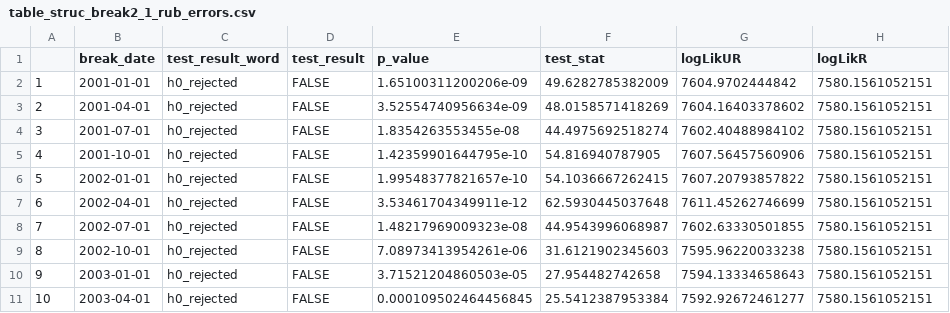
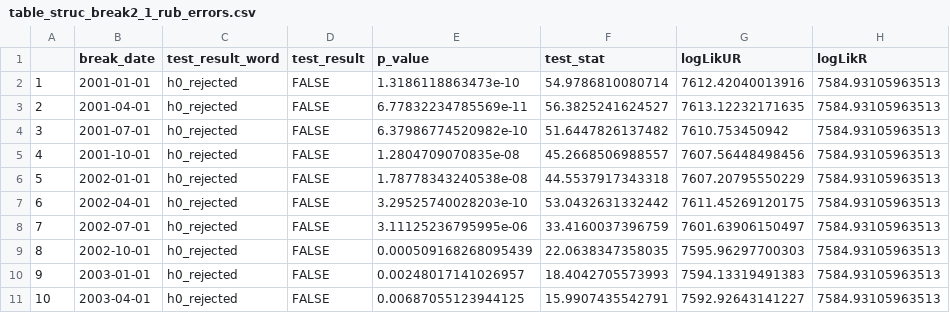
Before and after one commit to LMGV/Volatile-Gamma, a CSV file: output/univariateDescriptives/table_struc_break2_1_rub_errors.csv, drawn as a sheet; only a part is shown; the diff covers the shown part only.

```diff
--- a/output/univariateDescriptives/table_struc_break2_1_rub_errors.csv
+++ b/output/univariateDescriptives/table_struc_break2_1_rub_errors.csv
@@ -1,11 +1,11 @@
 "","break_date","test_result_word","test_result","p_value","test_stat","logLikUR","logLikR"
-"1",2001-01-01,"h0_rejected","FALSE","1.65100311200206e-09","49.6282785382009","7604.9702444842","7580.1561052151"
-"2",2001-04-01,"h0_rejected","FALSE","3.52554740956634e-09","48.0158571418269","7604.16403378602","7580.1561052151"
-"3",2001-07-01,"h0_rejected","FALSE","1.8354263553455e-08","44.4975692518274","7602.40488984102","7580.1561052151"
-"4",2001-10-01,"h0_rejected","FALSE","1.42359901644795e-10","54.816940787905","7607.56457560906","7580.1561052151"
-"5",2002-01-01,"h0_rejected","FALSE","1.99548377821657e-10","54.1036667262415","7607.20793857822","7580.1561052151"
-"6",2002-04-01,"h0_rejected","FALSE","3.53461704349911e-12","62.5930445037648","7611.45262746699","7580.1561052151"
-"7",2002-07-01,"h0_rejected","FALSE","1.48217969009323e-08","44.9543996068987","7602.63330501855","7580.1561052151"
-"8",2002-10-01,"h0_rejected","FALSE","7.08973413954261e-06","31.6121902345603","7595.96220033238","7580.1561052151"
-"9",2003-01-01,"h0_rejected","FALSE","3.71521204860503e-05","27.954482742658","7594.13334658643","7580.1561052151"
-"10",2003-04-01,"h0_rejected","FALSE","0.000109502464456845","25.5412387953384","7592.92672461277","7580.1561052151"
+"1",2001-01-01,"h0_rejected","FALSE","1.3186118863473e-10","54.9786810080714","7612.42040013916","7584.93105963513"
+"2",2001-04-01,"h0_rejected","FALSE","6.77832234785569e-11","56.3825241624527","7613.12232171635","7584.93105963513"
+"3",2001-07-01,"h0_rejected","FALSE","6.37986774520982e-10","51.6447826137482","7610.753450942","7584.93105963513"
+"4",2001-10-01,"h0_rejected","FALSE","1.2804709070835e-08","45.2668506988557","7607.56448498456","7584.93105963513"
+"5",2002-01-01,"h0_rejected","FALSE","1.78778343240538e-08","44.5537917343318","7607.20795550229","7584.93105963513"
+"6",2002-04-01,"h0_rejected","FALSE","3.29525740028203e-10","53.0432631332442","7611.45269120175","7584.93105963513"
+"7",2002-07-01,"h0_rejected","FALSE","3.11125236795995e-06","33.4160037396759","7601.63906150497","7584.93105963513"
+"8",2002-10-01,"h0_rejected","FALSE","0.000509168268095439","22.0638347358035","7595.96297700303","7584.93105963513"
+"9",2003-01-01,"h0_rejected","FALSE","0.00248017141026957","18.4042705573993","7594.13319491383","7584.93105963513"
+"10",2003-04-01,"h0_rejected","FALSE","0.00687055123944125","15.9907435542791","7592.92643141227","7584.93105963513"
```
Also changed, not shown: 64 edited cells elsewhere in this file, output/univariateDescriptives/table_struc_break1_oil_errors.csv, output/univariateDescriptives/table_struc_break1_rub_errors.csv, 47 other files.
